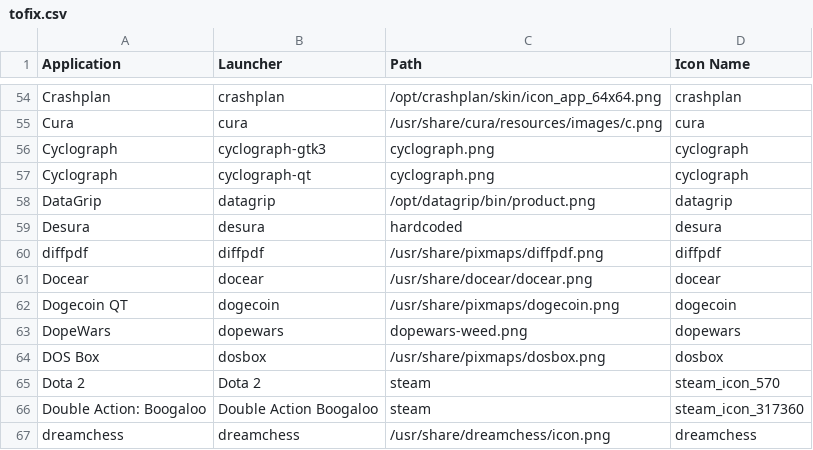
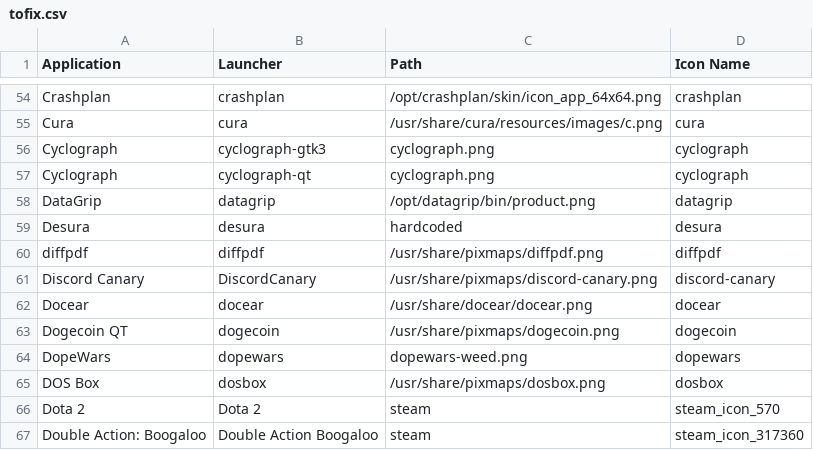
Before and after one commit to Foggalong/hardcode-fixer, a CSV file: tofix.csv, drawn as a sheet; only a part is shown, gaps mark what is left out; the shorter side is filled out with more unchanged rows.

Commit message:
Fixes #281

```diff
--- a/tofix.csv
+++ b/tofix.csv
@@ -60,2 +60,3 @@ Desura,desura,hardcoded,desura
 diffpdf,diffpdf,/usr/share/pixmaps/diffpdf.png,diffpdf
+Discord Canary,DiscordCanary,/usr/share/pixmaps/discord-canary.png,discord-canary
 Docear,docear,/usr/share/docear/docear.png,docear
```
